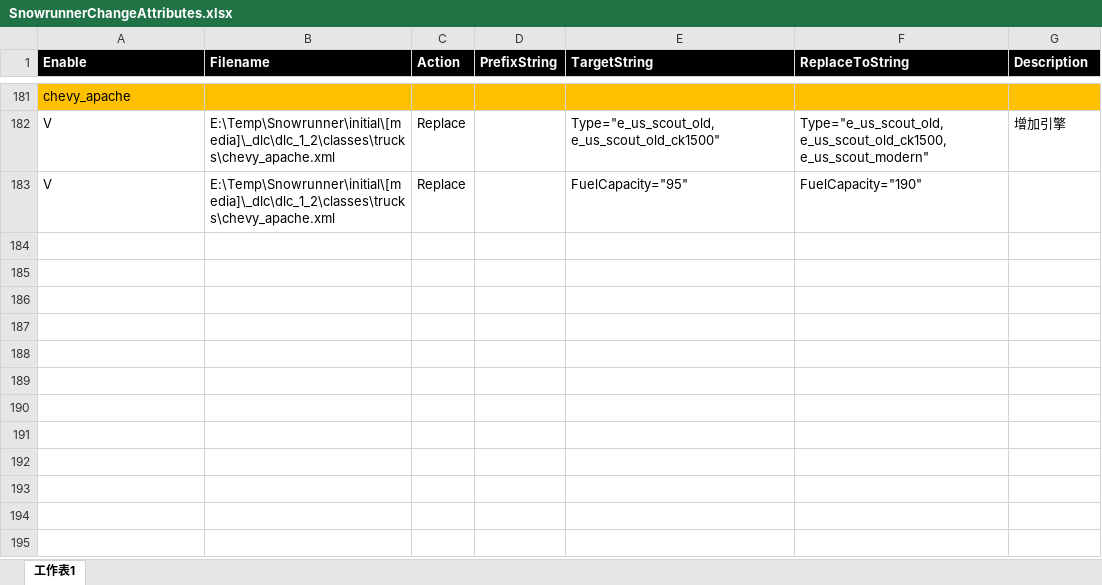
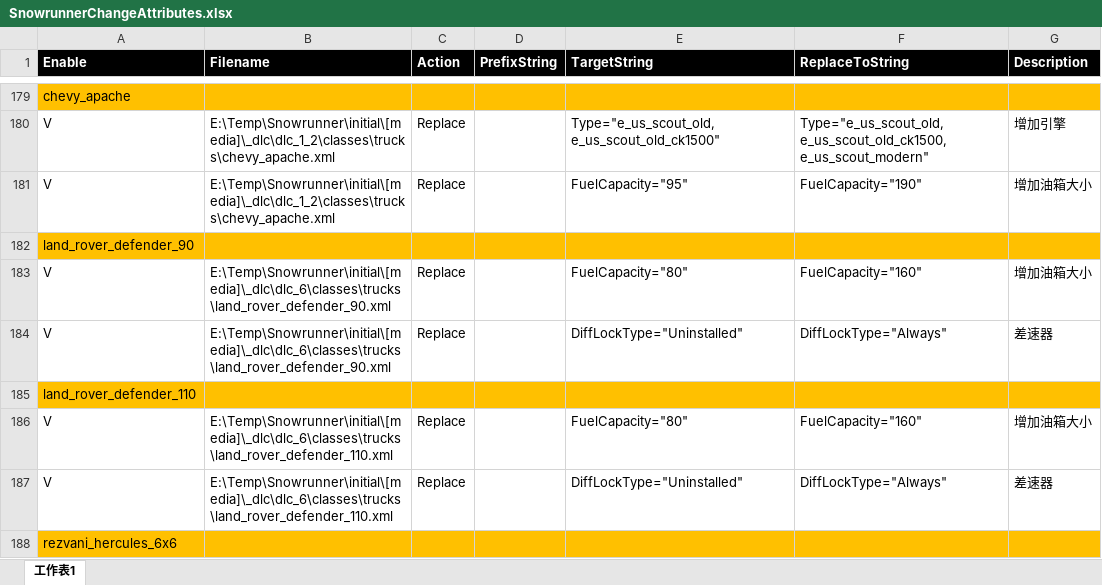
Before and after one commit to TonyHHC/SnowrunnerTools, an Excel workbook: SnowrunnerChangeAttributes.xlsx, sheet 工作表1, drawn as a sheet; only a part is shown, gaps mark what is left out; values as stored, in another font and other column widths than the file's, no borders; addresses are those after the commit; the diff covers the shown part only; the diff names each change by its address in the sheet, - before the commit and + after, or states it on an @@ line.

Commit message:
ok

```diff
--- a/SnowrunnerChangeAttributes.xlsx (sheet 工作表1)
+++ b/SnowrunnerChangeAttributes.xlsx (sheet 工作表1)
-G181 (Description): (empty)
+G181 (Description): 增加油箱大小
+row 182: land_rover_defender_90
+row 183: V | E:\Temp\Snowrunner\initial\[media]\_dlc\dlc_6\classes\trucks\land_rover_defender_90.xml | Replace |  | FuelCapacity="80" | FuelCapacity="160" | 增加油箱大小
+row 184: V | E:\Temp\Snowrunner\initial\[media]\_dlc\dlc_6\classes\trucks\land_rover_defender_90.xml | Replace |  | DiffLockType="Uninstalled" | DiffLockType="Always" | 差速器
+row 185: land_rover_defender_110
+row 186: V | E:\Temp\Snowrunner\initial\[media]\_dlc\dlc_6\classes\trucks\land_rover_defender_110.xml | Replace |  | FuelCapacity="80" | FuelCapacity="160" | 增加油箱大小
+row 187: V | E:\Temp\Snowrunner\initial\[media]\_dlc\dlc_6\classes\trucks\land_rover_defender_110.xml | Replace |  | DiffLockType="Uninstalled" | DiffLockType="Always" | 差速器
+row 188: rezvani_hercules_6x6
```
Also changed, not shown: 8 added rows, 3 removed rows and 14 edited cells elsewhere in this sheet.
